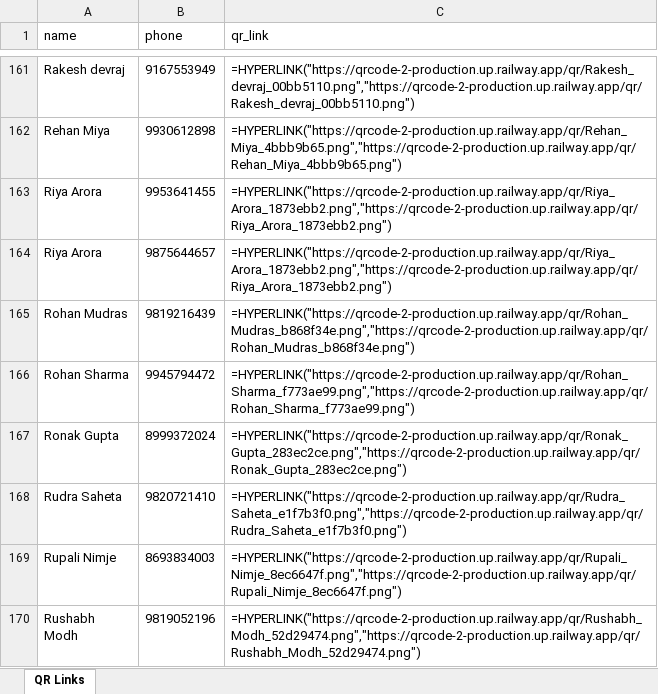
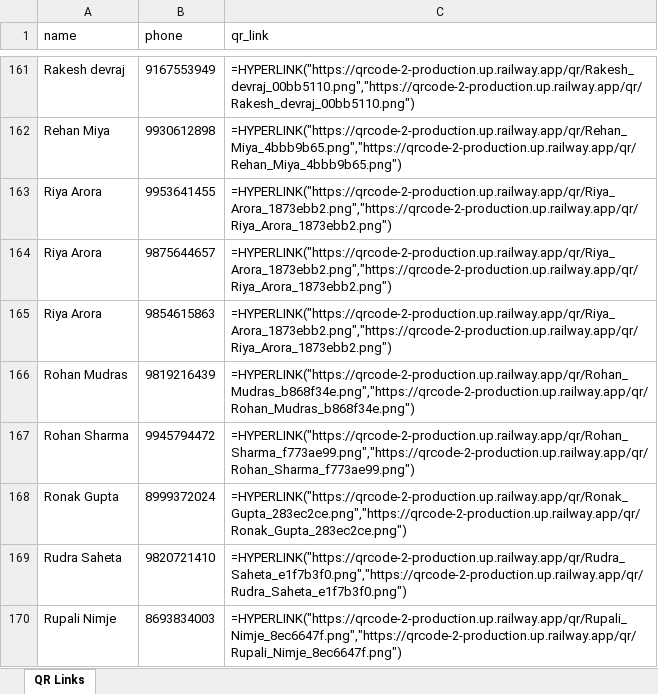
Before and after one commit to sloppysaint/QRCode-2, an Excel workbook: qr_links.xlsx, sheet QR Links, drawn as a sheet; only a part is shown, gaps mark what is left out; the shorter side is filled out with more unchanged rows; values as stored, in another font and other column widths than the file's, no borders; formulas without a stored value are shown as written; the diff names each change by its address in the sheet, - before the commit and + after, or states it on an @@ line.

Commit message:
now deployed on railway

```diff
--- a/qr_links.xlsx (sheet QR Links)
+++ b/qr_links.xlsx (sheet QR Links)
+row 165: Riya Arora | 9854615863 | =HYPERLINK("https://qrcode-2-production.up.railway.app/qr/Riya_Arora_1873ebb2.png","https://qrcode-2-production.up.railway.app/qr/Riya_Arora_1873ebb2.png")
```
Also changed, not shown: data.xlsx, 1 other file.
